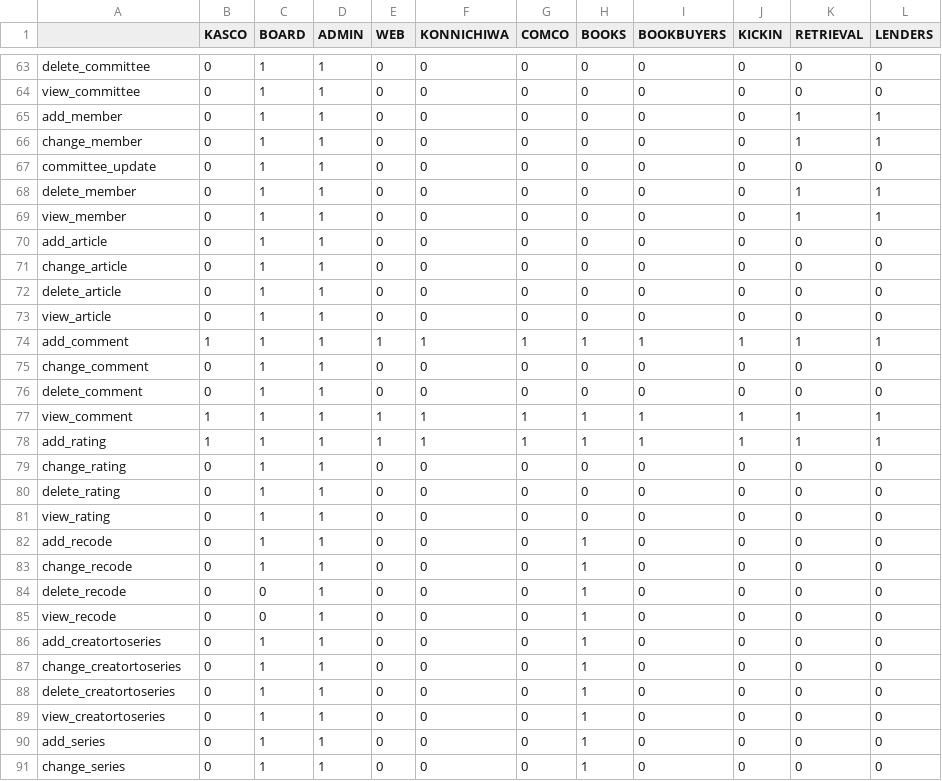
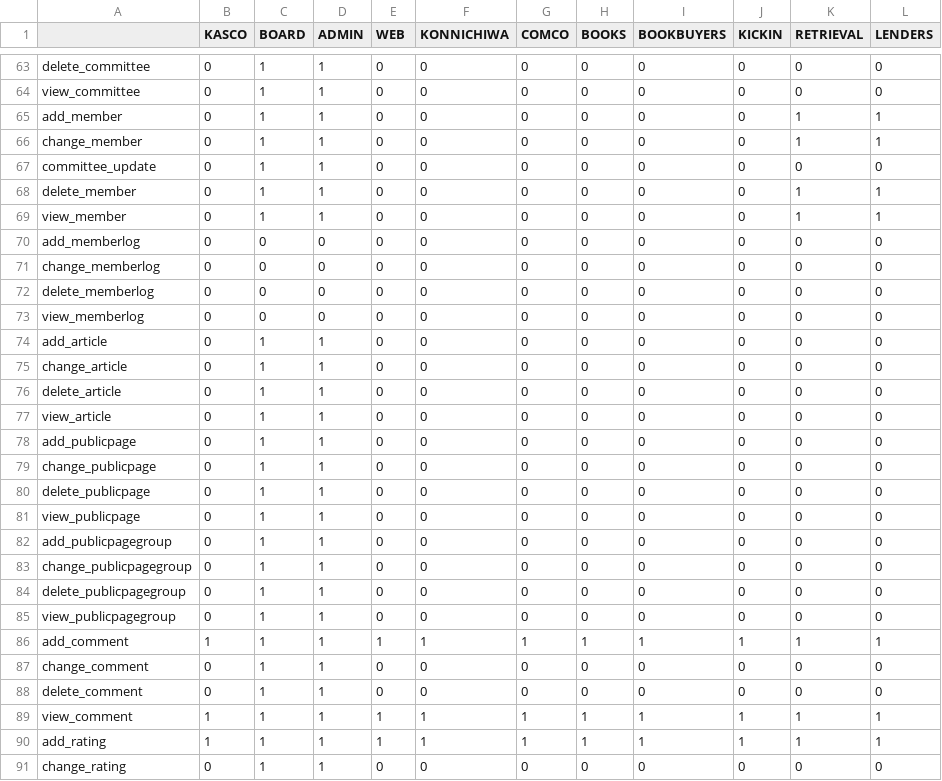
Before and after one commit to Bellettrie/library_system, a CSV file: committees.csv, drawn as a sheet; only a part is shown, gaps mark what is left out; the shorter side is filled out with more unchanged rows; the diff names each change by its address in the sheet, - before the commit and + after, or states it on an @@ line.

Commit message:
Rights updated

```diff
--- a/committees.csv
+++ b/committees.csv
+row 70: add_memberlog | 0 | 0 | 0 | 0 | 0 | 0 | 0 | 0 | 0 | 0 | 0
+row 71: change_memberlog | 0 | 0 | 0 | 0 | 0 | 0 | 0 | 0 | 0 | 0 | 0
+row 72: delete_memberlog | 0 | 0 | 0 | 0 | 0 | 0 | 0 | 0 | 0 | 0 | 0
+row 73: view_memberlog | 0 | 0 | 0 | 0 | 0 | 0 | 0 | 0 | 0 | 0 | 0
+row 78: add_publicpage | 0 | 1 | 1 | 0 | 0 | 0 | 0 | 0 | 0 | 0 | 0
+row 79: change_publicpage | 0 | 1 | 1 | 0 | 0 | 0 | 0 | 0 | 0 | 0 | 0
+row 80: delete_publicpage | 0 | 1 | 1 | 0 | 0 | 0 | 0 | 0 | 0 | 0 | 0
+row 81: view_publicpage | 0 | 1 | 1 | 0 | 0 | 0 | 0 | 0 | 0 | 0 | 0
+row 82: add_publicpagegroup | 0 | 1 | 1 | 0 | 0 | 0 | 0 | 0 | 0 | 0 | 0
+row 83: change_publicpagegroup | 0 | 1 | 1 | 0 | 0 | 0 | 0 | 0 | 0 | 0 | 0
+row 84: delete_publicpagegroup | 0 | 1 | 1 | 0 | 0 | 0 | 0 | 0 | 0 | 0 | 0
+row 85: view_publicpagegroup | 0 | 1 | 1 | 0 | 0 | 0 | 0 | 0 | 0 | 0 | 0
```
